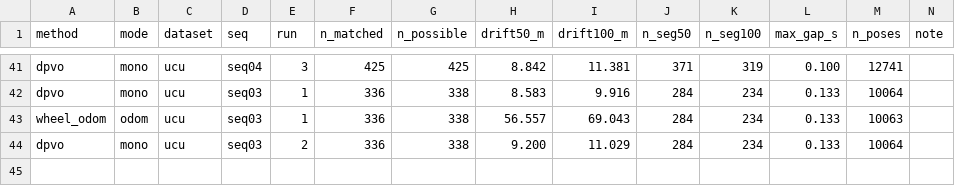
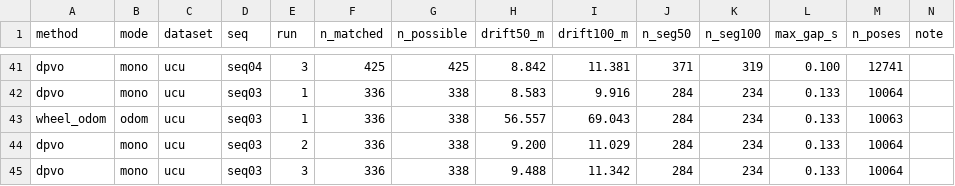
Before and after one commit to oToTak/slam-project-methods, a CSV file: results/summary_extra_StarDestroyer.csv, drawn as a sheet; only a part is shown, gaps mark what is left out.

Commit message:
status StarDestroyer 2026-11-15T13:16:05+02:00

```diff
--- a/results/summary_extra_StarDestroyer.csv
+++ b/results/summary_extra_StarDestroyer.csv
@@ -44 +44,2 @@ wheel_odom,odom,ucu,seq03,1,336,338,56.557,69.043,284,234,0.133,10063,
 dpvo,mono,ucu,seq03,2,336,338,9.200,11.029,284,234,0.133,10064,
+dpvo,mono,ucu,seq03,3,336,338,9.488,11.342,284,234,0.133,10064,
```
Also changed, not shown: results/summary_StarDestroyer.csv, 7 other files.
